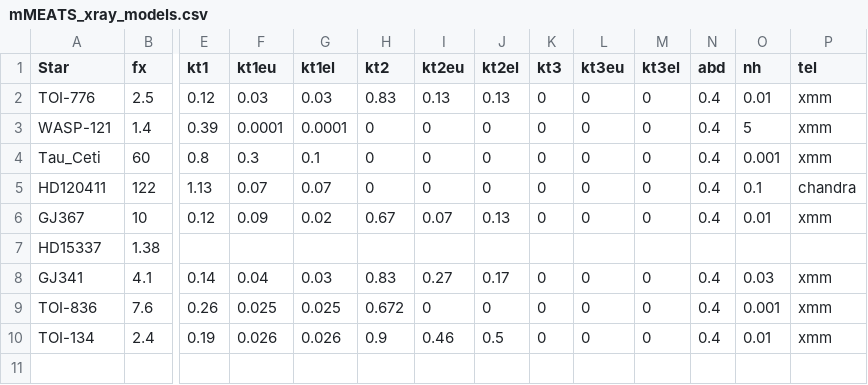
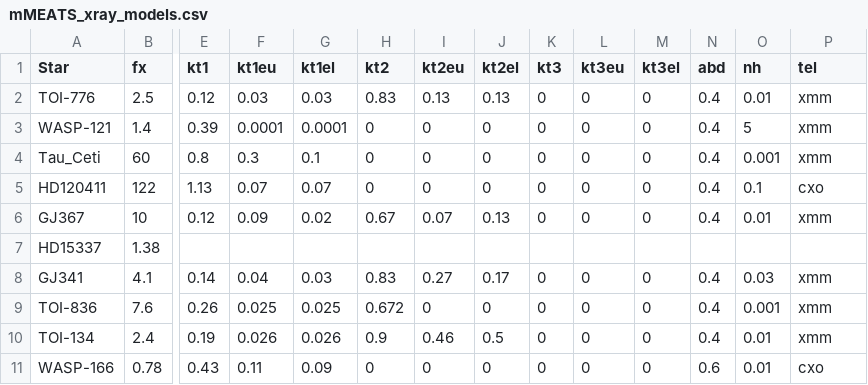
Before and after one commit to davidjwilson/JWST-UV-SEDs, a CSV file: x-ray/mMEATS_xray_models.csv, drawn as a sheet; only a part is shown, gaps mark what is left out; rows hold the shown columns only; the diff names each change by its address in the sheet, - before the commit and + after, or states it on an @@ line.

Commit message:
wasp-116 model is off

```diff
--- a/x-ray/mMEATS_xray_models.csv
+++ b/x-ray/mMEATS_xray_models.csv
-P5 (tel): chandra
+P5 (tel): cxo
+row 11: WASP-166 | 0.78 | 0.43 | 0.11 | 0.09 | 0 | 0 | 0 | 0 | 0 | 0 | 0.6 | 0.01 | cxo
```
Also changed, not shown: 28 other files.
